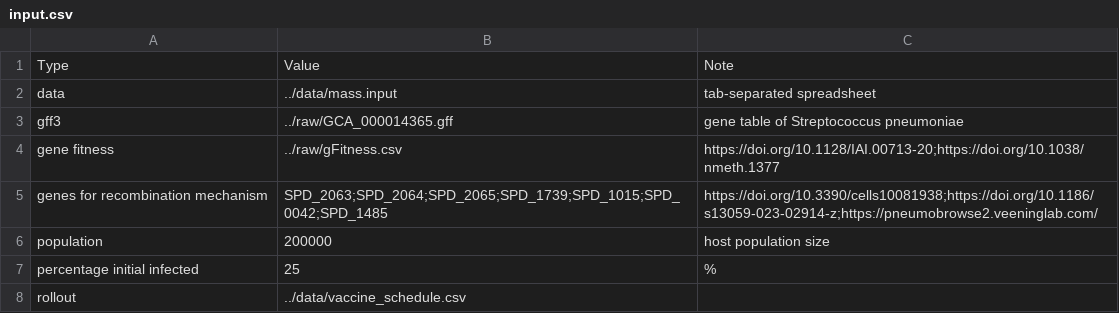
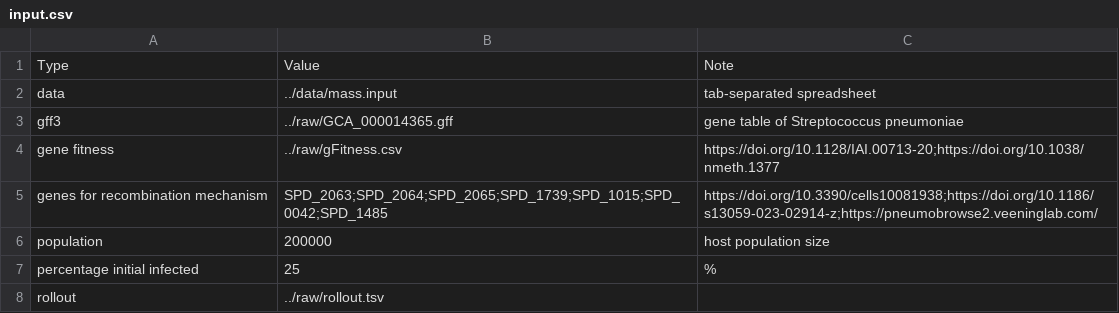
Before and after one commit to ph-u/Gene_Epidemiology_Dynamics, a CSV file: raw/input.csv, drawn as a sheet.

```diff
--- a/raw/input.csv
+++ b/raw/input.csv
@@ -7,2 +7,2 @@ population,200000,host population size
 percentage initial infected,25,%
-rollout,../data/vaccine_schedule.csv,
+rollout,../raw/rollout.tsv,
```
Also changed, not shown: 8 other files.
